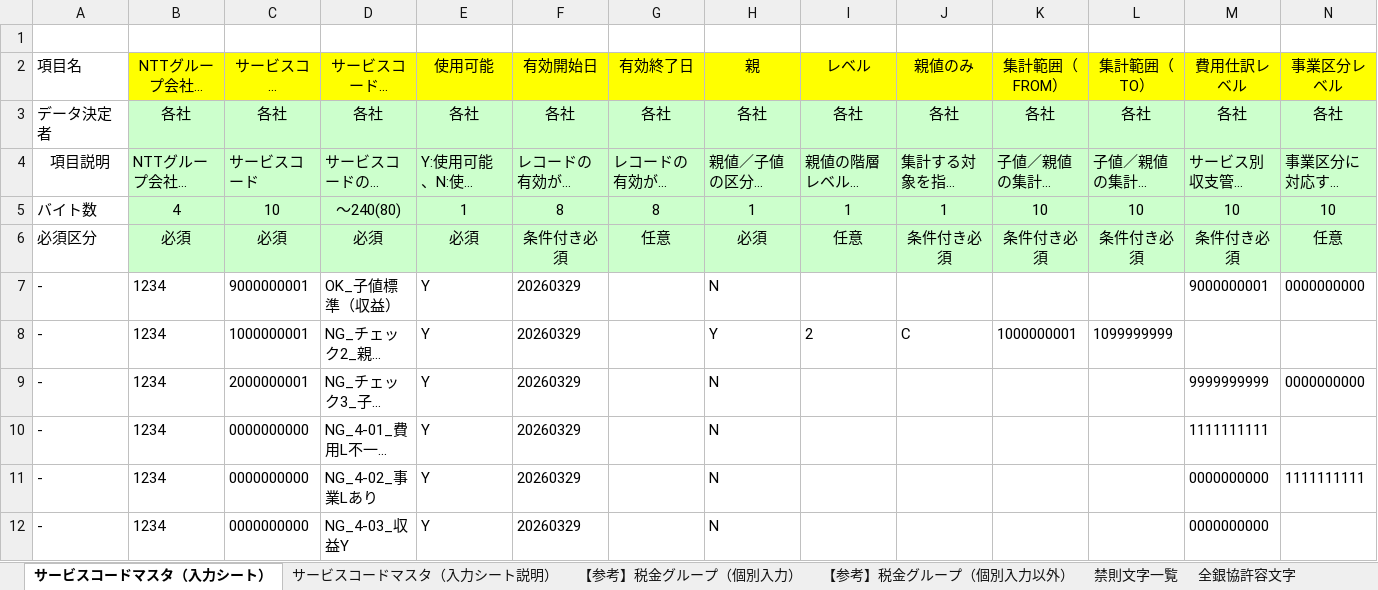
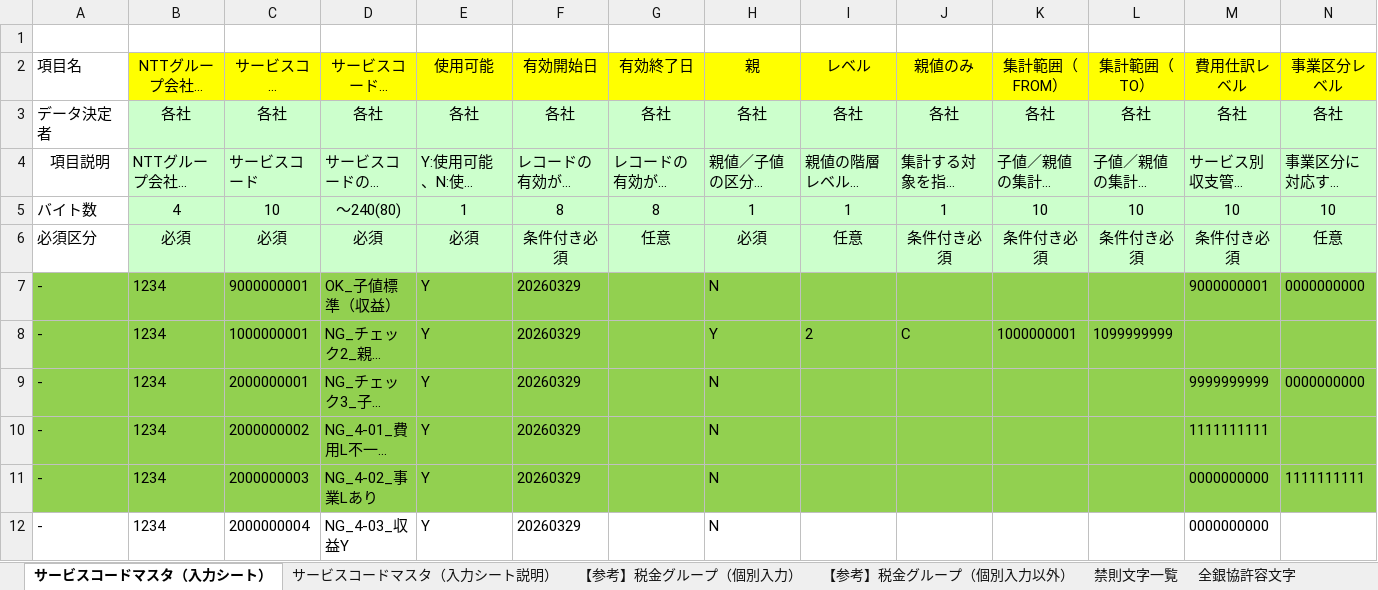
Before and after one commit to zengjin/ai_check_bot, an Excel workbook: ServiceCode2.xlsm, sheet サービスコードマスタ（入力シート）, drawn as a sheet; only a part is shown; long unchanged cells end in …; values as stored, in another font and other column widths than the file's, no borders; charts and pictures not drawn; the diff covers the shown part only; the diff names each change by its address in the sheet, - before the commit and + after, or states it on an @@ line.

```diff
--- a/ServiceCode2.xlsm (sheet サービスコードマスタ（入力シート）)
+++ b/ServiceCode2.xlsm (sheet サービスコードマスタ（入力シート）)
-A7:N11 fill: none
+A7:N11 fill: #92D050
-C10 (サービスコード （値）): 0000000000
+C10 (サービスコード （値）): 2000000002
-C11 (サービスコード （値）): 0000000000
+C11 (サービスコード （値）): 2000000003
-C12 (サービスコード （値）): 0000000000
+C12 (サービスコード （値）): 2000000004
```
Also changed, not shown: 5 edited cells and cell formats elsewhere in this sheet, ServiceCode1.xlsm, llm_result_ServiceCode2.xlsx, 4 other files.
